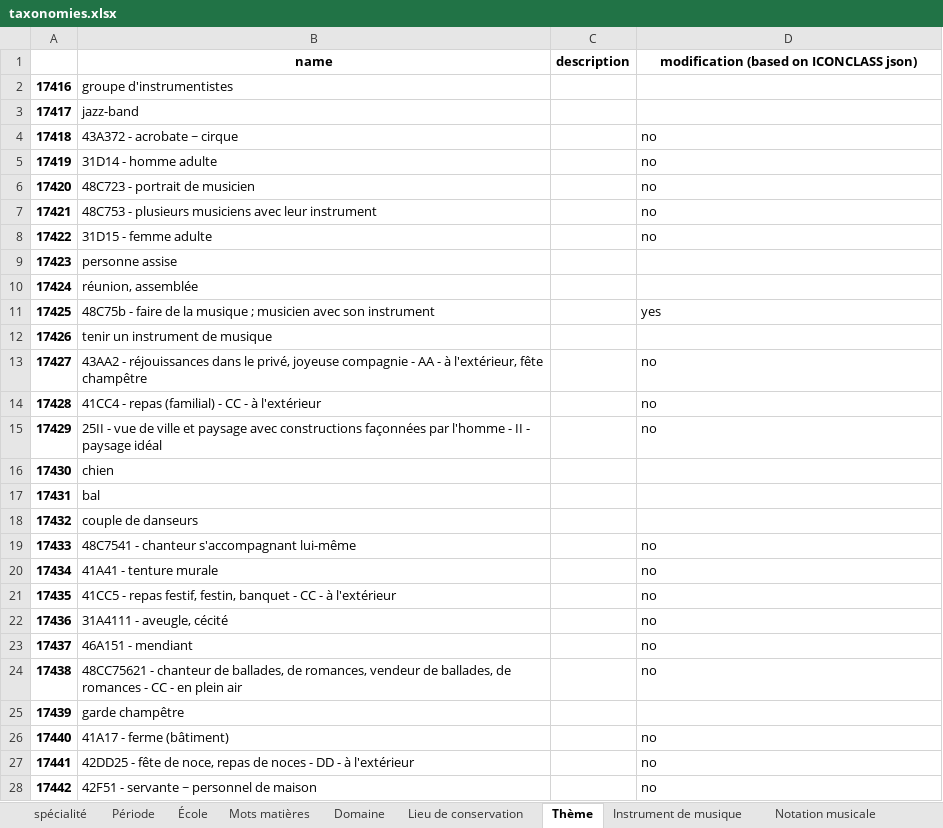
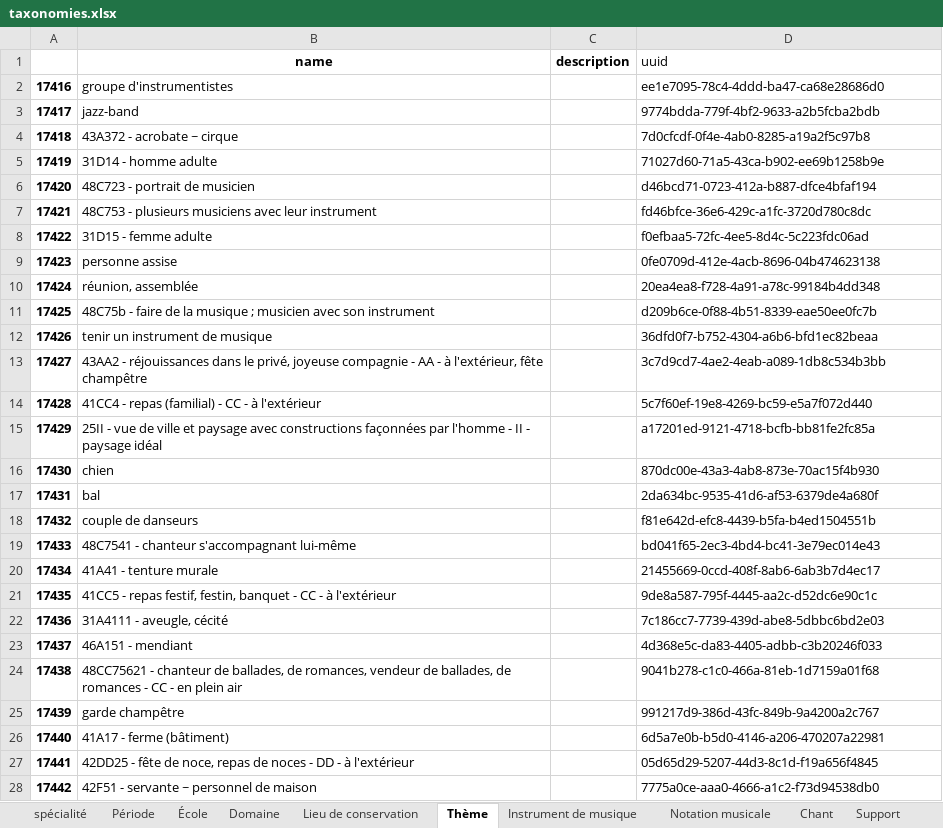
Before and after one commit to Amleth/euterpe-data, an Excel workbook: input/taxonomies.xlsx, sheet Thème, drawn as a sheet; only a part is shown; values as stored, in another font and other column widths than the file's, no borders; the diff covers the shown part only; the diff names each change by its address in the sheet, - before the commit and + after, or states it on an @@ line.

Commit message:
merging scripts into main.py, updating input taxinomies, removing python folder

```diff
--- a/input/taxonomies.xlsx (sheet Thème)
+++ b/input/taxonomies.xlsx (sheet Thème)
-sheet tab: Mots matières
-D1: modification (based on ICONCLASS json)
+D1: uuid
@@ D1 bold: on → off, alignment: center → left @@
-D2 (uuid): (empty)
+D2 (uuid): ee1e7095-78c4-4ddd-ba47-ca68e28686d0
-D3 (uuid): (empty)
+D3 (uuid): 9774bdda-779f-4bf2-9633-a2b5fcba2bdb
-D4 (uuid): no
+D4 (uuid): 7d0cfcdf-0f4e-4ab0-8285-a19a2f5c97b8
-D5 (uuid): no
+D5 (uuid): 71027d60-71a5-43ca-b902-ee69b1258b9e
-D6 (uuid): no
+D6 (uuid): d46bcd71-0723-412a-b887-dfce4bfaf194
-D7 (uuid): no
+D7 (uuid): fd46bfce-36e6-429c-a1fc-3720d780c8dc
-D8 (uuid): no
+D8 (uuid): f0efbaa5-72fc-4ee5-8d4c-5c223fdc06ad
-D9 (uuid): (empty)
+D9 (uuid): 0fe0709d-412e-4acb-8696-04b474623138
-D10 (uuid): (empty)
+D10 (uuid): 20ea4ea8-f728-4a91-a78c-99184b4dd348
-D11 (uuid): yes
+D11 (uuid): d209b6ce-0f88-4b51-8339-eae50ee0fc7b
-D12 (uuid): (empty)
+D12 (uuid): 36dfd0f7-b752-4304-a6b6-bfd1ec82beaa
-D13 (uuid): no
+D13 (uuid): 3c7d9cd7-4ae2-4eab-a089-1db8c534b3bb
-D14 (uuid): no
+D14 (uuid): 5c7f60ef-19e8-4269-bc59-e5a7f072d440
-D15 (uuid): no
+D15 (uuid): a17201ed-9121-4718-bcfb-bb81fe2fc85a
-D16 (uuid): (empty)
+D16 (uuid): 870dc00e-43a3-4ab8-873e-70ac15f4b930
-D17 (uuid): (empty)
+D17 (uuid): 2da634bc-9535-41d6-af53-6379de4a680f
-D18 (uuid): (empty)
+D18 (uuid): f81e642d-efc8-4439-b5fa-b4ed1504551b
-D19 (uuid): no
+D19 (uuid): bd041f65-2ec3-4bd4-bc41-3e79ec014e43
-D20 (uuid): no
+D20 (uuid): 21455669-0ccd-408f-8ab6-6ab3b7d4ec17
-D21 (uuid): no
+D21 (uuid): 9de8a587-795f-4445-aa2c-d52dc6e90c1c
-D22 (uuid): no
+D22 (uuid): 7c186cc7-7739-439d-abe8-5dbbc6bd2e03
-D23 (uuid): no
+D23 (uuid): 4d368e5c-da83-4405-adbb-c3b20246f033
-D24 (uuid): no
+D24 (uuid): 9041b278-c1c0-466a-81eb-1d7159a01f68
-D25 (uuid): (empty)
+D25 (uuid): 991217d9-386d-43fc-849b-9a4200a2c767
-D26 (uuid): no
+D26 (uuid): 6d5a7e0b-b5d0-4146-a206-470207a22981
-D27 (uuid): no
+D27 (uuid): 05d65d29-5207-44d3-8c1d-f19a656f4845
-D28 (uuid): no
+D28 (uuid): 7775a0ce-aaa0-4666-a1c2-f73d94538db0
```
Also changed, not shown: 1857 edited cells elsewhere in this sheet, sheet Support, sheet Type oeuvre, sheet Chant, sheet Domaine, sheet spécialité, sheet École, 4 more sheets, 4 other files.
